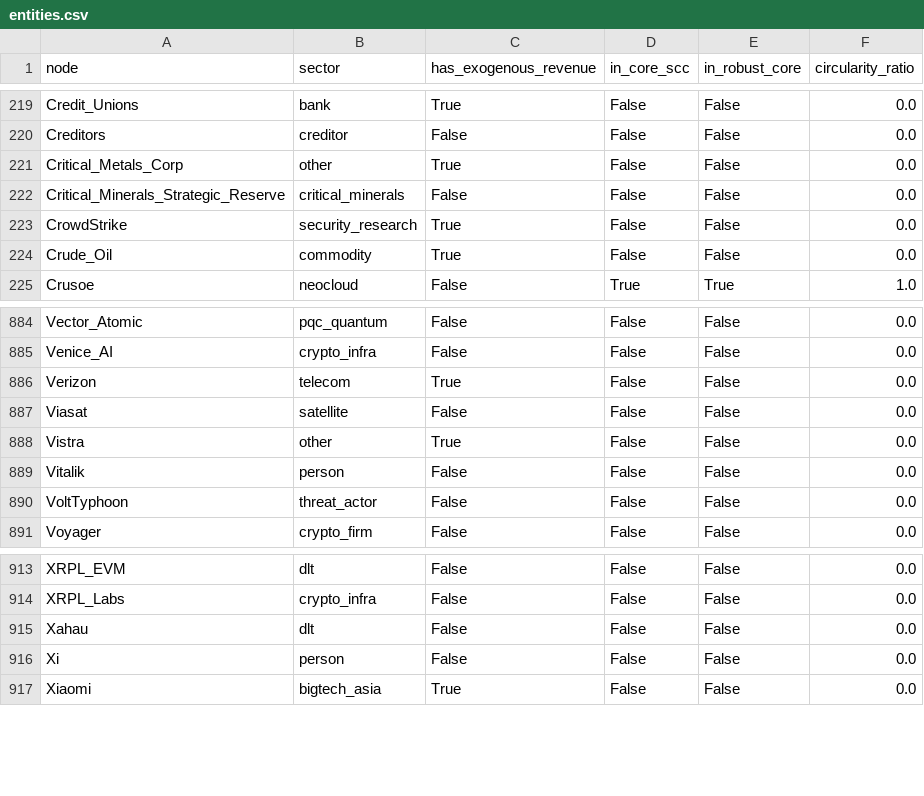
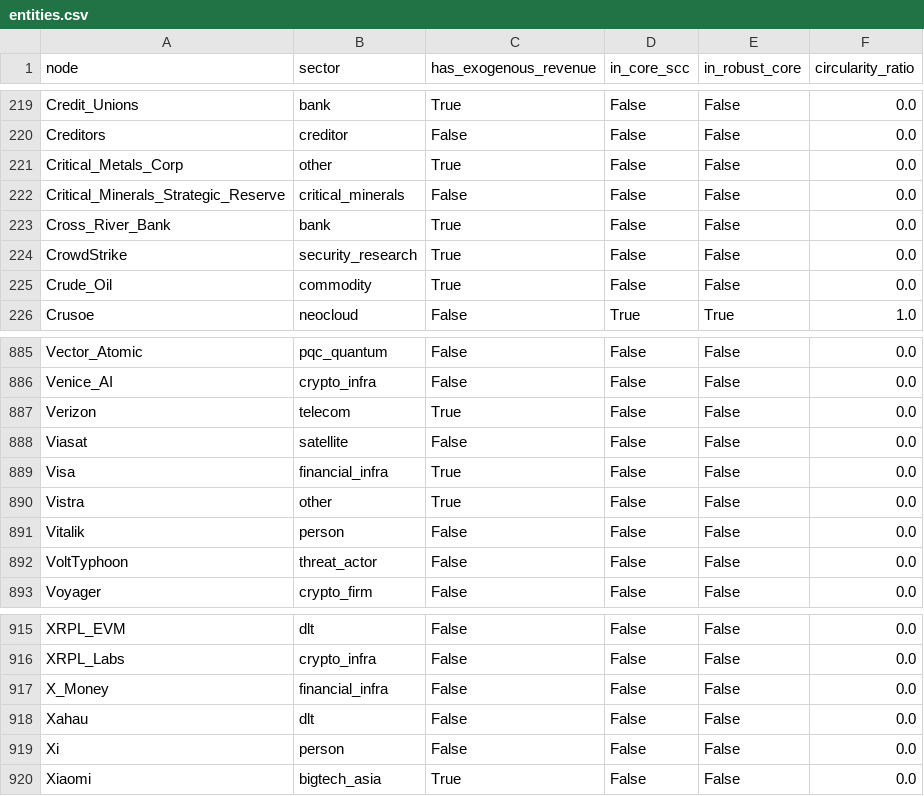
Before and after one commit to pq-cybarg/bubble-map, a CSV file: data/entities.csv, drawn as a sheet; only a part is shown, gaps mark what is left out.

```diff
--- a/data/entities.csv
+++ b/data/entities.csv
@@ -222,2 +222,3 @@ Critical_Metals_Corp,other,True,False,False,0.0
 Critical_Minerals_Strategic_Reserve,critical_minerals,False,False,False,0.0
+Cross_River_Bank,bank,True,False,False,0.0
 CrowdStrike,security_research,True,False,False,0.0
@@ -887,2 +888,3 @@ Verizon,telecom,True,False,False,0.0
 Viasat,satellite,False,False,False,0.0
+Visa,financial_infra,True,False,False,0.0
 Vistra,other,True,False,False,0.0
@@ -914,2 +916,3 @@ XRPL_EVM,dlt,False,False,False,0.0
 XRPL_Labs,crypto_infra,False,False,False,0.0
+X_Money,financial_infra,False,False,False,0.0
 Xahau,dlt,False,False,False,0.0
```
Also changed, not shown: data/edges.csv, 22 other files.
